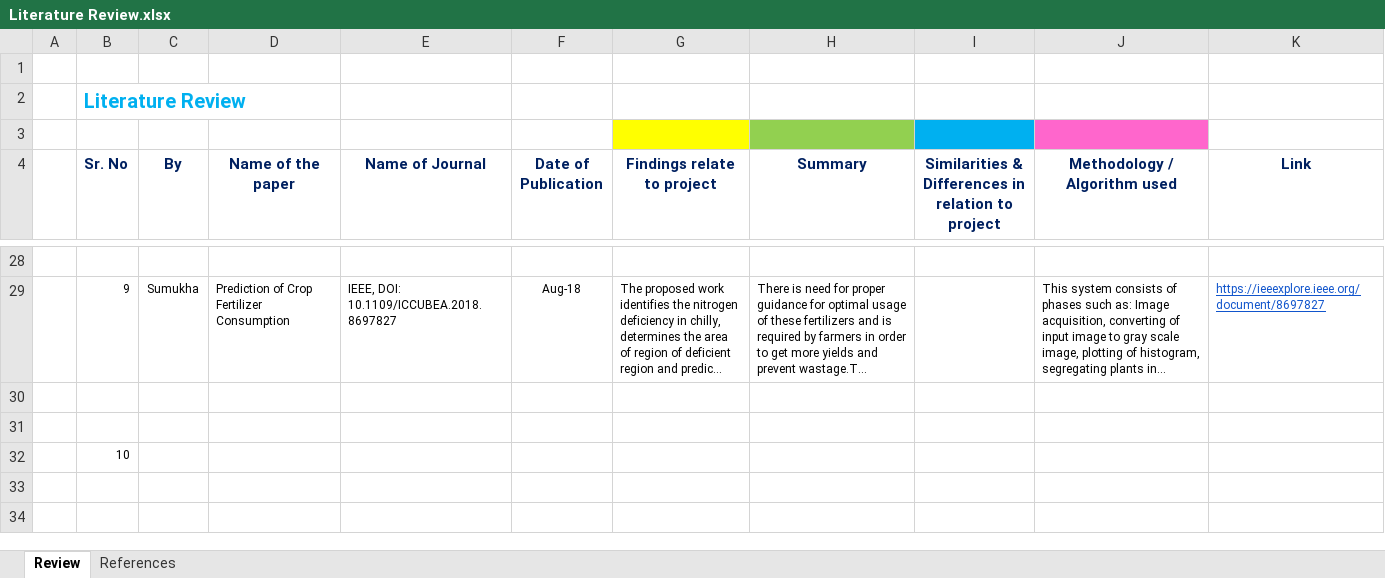
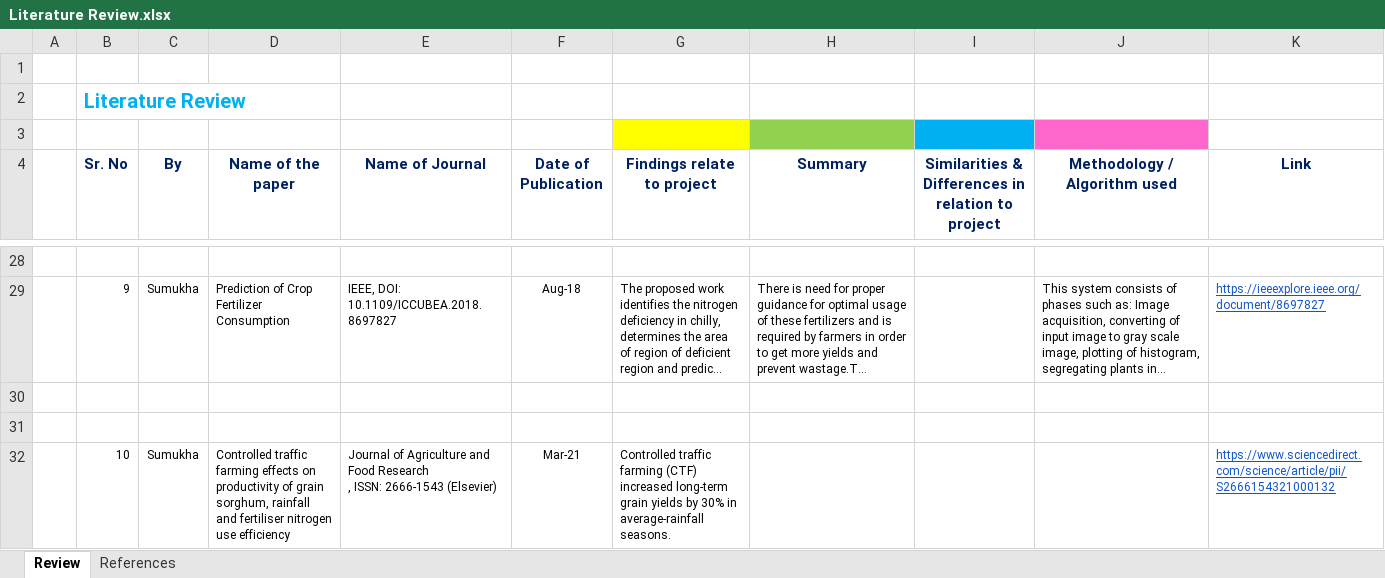
Before and after one commit to Gekko12/Eco-fertilization, an Excel workbook: Literature Review.xlsx, sheet Review, drawn as a sheet; only a part is shown, gaps mark what is left out; long unchanged cells end in …; values as stored, in another font and other column widths than the file's, no borders; removed rows and columns are numbered as before the commit, all else as after; ↵ is a line break in a cell; the diff names each change by its address in the sheet, - before the commit and + after, or states it on an @@ line.

```diff
--- a/Literature Review.xlsx (sheet Review)
+++ b/Literature Review.xlsx (sheet Review)
-row 32:  | 10
+row 32:  | 10 | Sumukha | Controlled traffic farming effects on productivity of grain sorghum, rainfall and fertiliser nitrogen use efficiency | Journal of Agriculture and Food Research ↵ , ISSN: 2666-1543 (Elsevier) | Mar-21 | Controlled traffic farming (CTF) increased long-term grain yields by 30% in average-rainfall seasons. |  |  |  | https://www.sciencedirect.com/science/article/pii/S2666154321000132
```
Also changed, not shown: 13 other files.
